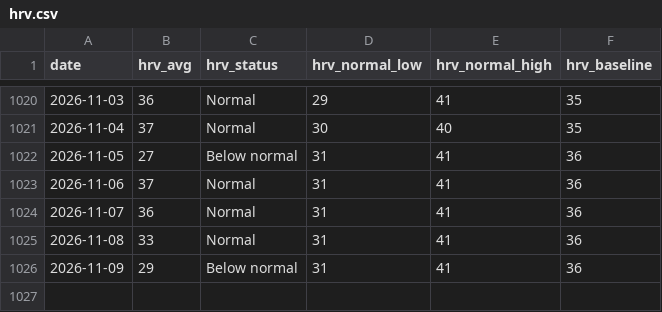
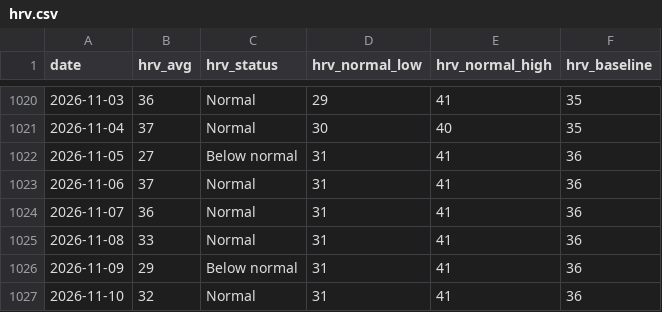
Before and after one commit to zhubao315/health, a CSV file: data/hrv.csv, drawn as a sheet; only a part is shown, gaps mark what is left out.

```diff
--- a/data/hrv.csv
+++ b/data/hrv.csv
@@ -1026 +1026,2 @@ date,hrv_avg,hrv_status,hrv_normal_low,hrv_normal_high,hrv_baseline
 2026-11-09,29,Below normal,31,41,36
+2026-11-10,32,Normal,31,41,36
```
Also changed, not shown: data/activities.csv, data/daily.csv, 15 other files.
